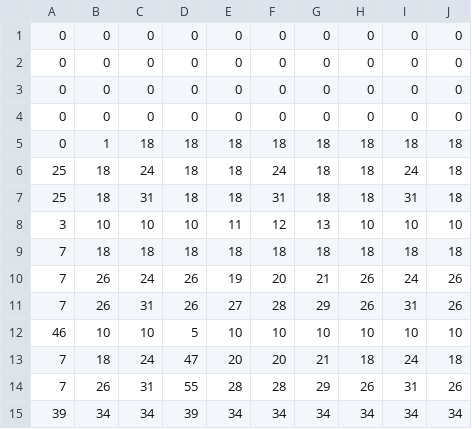
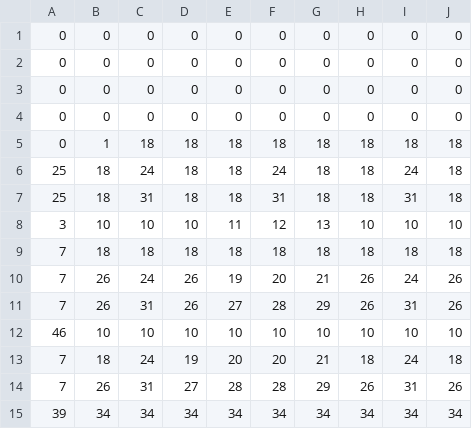
Before and after one commit to hachicom/rolfwest, a CSV file: www/res/RWstage6-1.CSV, drawn as a sheet.

```diff
--- a/www/res/RWstage6-1.CSV
+++ b/www/res/RWstage6-1.CSV
@@ -11,5 +11,5 @@
 7, 26, 31, 26, 27, 28, 29, 26, 31, 26,
-46, 10, 10, 5, 10, 10, 10, 10, 10, 10,
-7, 18, 24, 47, 20, 20, 21, 18, 24, 18,
-7, 26, 31, 55, 28, 28, 29, 26, 31, 26,
-39, 34, 34, 39, 34, 34, 34, 34, 34, 34
+46, 10, 10, 10, 10, 10, 10, 10, 10, 10,
+7, 18, 24, 19, 20, 20, 21, 18, 24, 18,
+7, 26, 31, 27, 28, 28, 29, 26, 31, 26,
+39, 34, 34, 34, 34, 34, 34, 34, 34, 34
```
Also changed, not shown: 11 other files.
